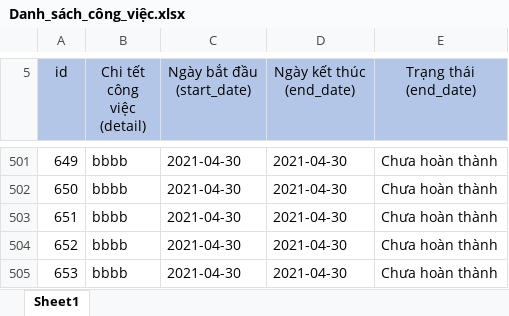
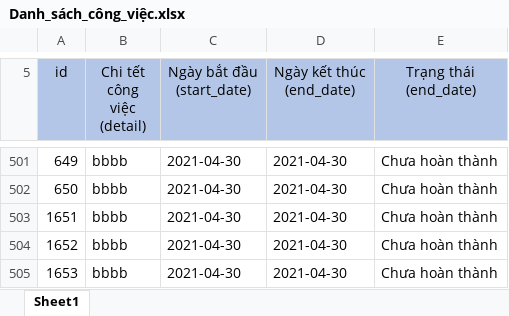
Before and after one commit to hunggml/sti-work, an Excel workbook: public/excels/Danh_sách_công_việc.xlsx, sheet Sheet1, drawn as a sheet; only a part is shown, gaps mark what is left out; values as stored, in another font and other column widths than the file's, no borders; the diff names each change by its address in the sheet, - before the commit and + after, or states it on an @@ line.

```diff
--- a/public/excels/Danh_sách_công_việc.xlsx (sheet Sheet1)
+++ b/public/excels/Danh_sách_công_việc.xlsx (sheet Sheet1)
-A503 (id): 651
+A503 (id): 1651
-A504 (id): 652
+A504 (id): 1652
-A505 (id): 653
+A505 (id): 1653
```
Also changed, not shown: 14 other files.
